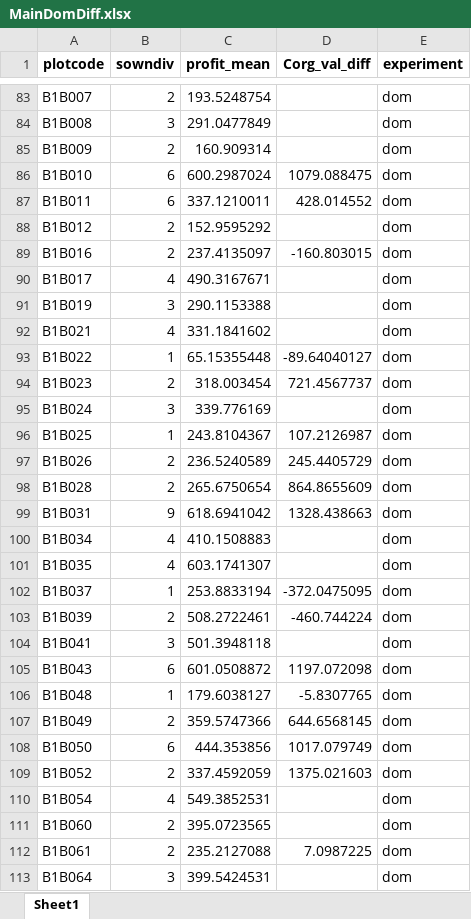
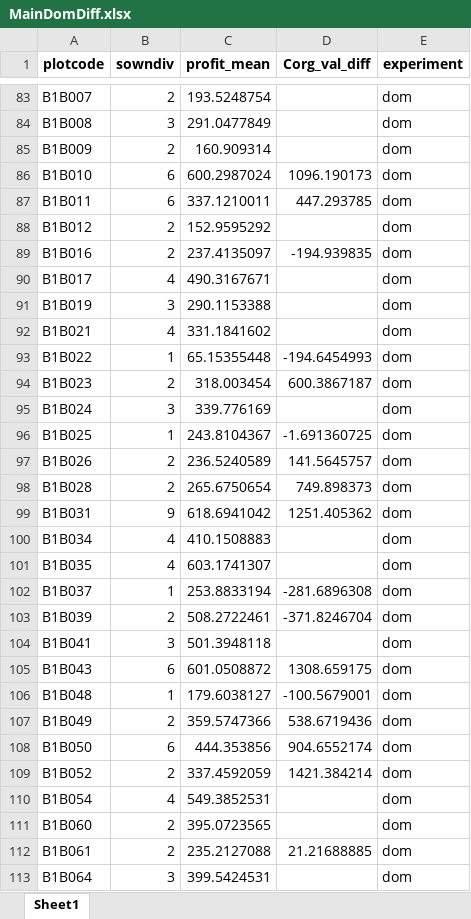
Before and after one commit to schnarfschnarf/Jena-Chapter, an Excel workbook: Data Analysis/1_Data/MainDomDiff.xlsx, sheet Sheet1, drawn as a sheet; only a part is shown, gaps mark what is left out; values as stored, in another font and other column widths than the file's, no borders; the diff covers the shown part only; the diff names each change by its address in the sheet, - before the commit and + after, or states it on an @@ line.

```diff
--- a/Data Analysis/1_Data/MainDomDiff.xlsx (sheet Sheet1)
+++ b/Data Analysis/1_Data/MainDomDiff.xlsx (sheet Sheet1)
-D86 (Corg_val_diff): 1079.088475
+D86 (Corg_val_diff): 1096.190173
-D87 (Corg_val_diff): 428.014552
+D87 (Corg_val_diff): 447.293785
-D89 (Corg_val_diff): -160.803015
+D89 (Corg_val_diff): -194.939835
-D93 (Corg_val_diff): -89.64040127
+D93 (Corg_val_diff): -194.6454993
-D94 (Corg_val_diff): 721.4567737
+D94 (Corg_val_diff): 600.3867187
-D96 (Corg_val_diff): 107.2126987
+D96 (Corg_val_diff): -1.691360725
-D97 (Corg_val_diff): 245.4405729
+D97 (Corg_val_diff): 141.5645757
-D98 (Corg_val_diff): 864.8655609
+D98 (Corg_val_diff): 749.898373
-D99 (Corg_val_diff): 1328.438663
+D99 (Corg_val_diff): 1251.405362
-D102 (Corg_val_diff): -372.0475095
+D102 (Corg_val_diff): -281.6896308
-D103 (Corg_val_diff): -460.744224
+D103 (Corg_val_diff): -371.8246704
-D105 (Corg_val_diff): 1197.072098
+D105 (Corg_val_diff): 1308.659175
-D106 (Corg_val_diff): -5.8307765
+D106 (Corg_val_diff): -100.5679001
-D107 (Corg_val_diff): 644.6568145
+D107 (Corg_val_diff): 538.6719436
-D108 (Corg_val_diff): 1017.079749
+D108 (Corg_val_diff): 904.6552174
-D109 (Corg_val_diff): 1375.021603
+D109 (Corg_val_diff): 1421.384214
-D112 (Corg_val_diff): 7.0987225
+D112 (Corg_val_diff): 21.21688885
```
Also changed, not shown: 75 edited cells elsewhere in this sheet, Data Analysis/1_Data/carbon+bulk_dominance_2002+2017.xlsx, 29 other files.
